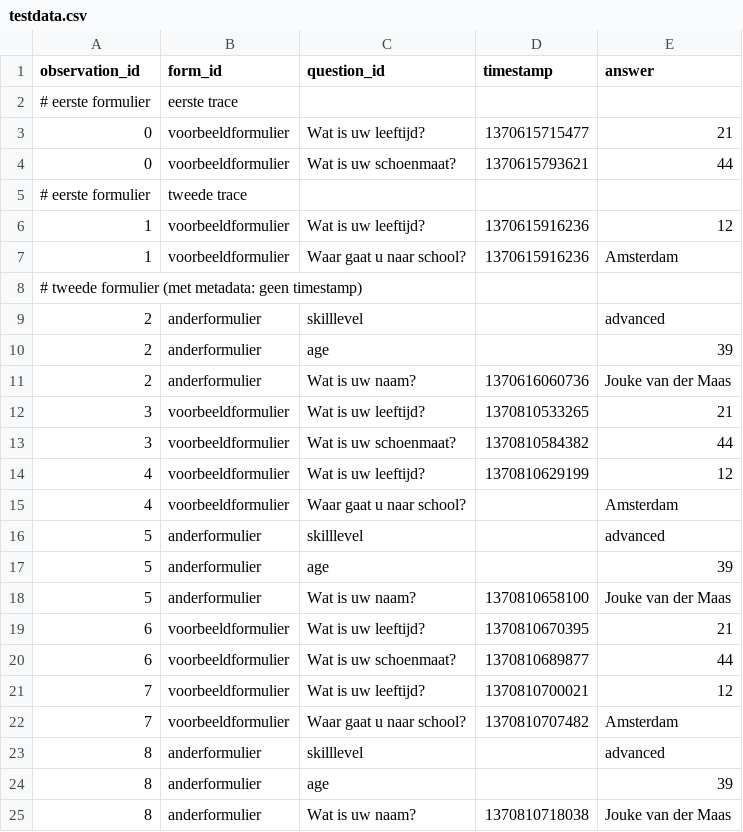
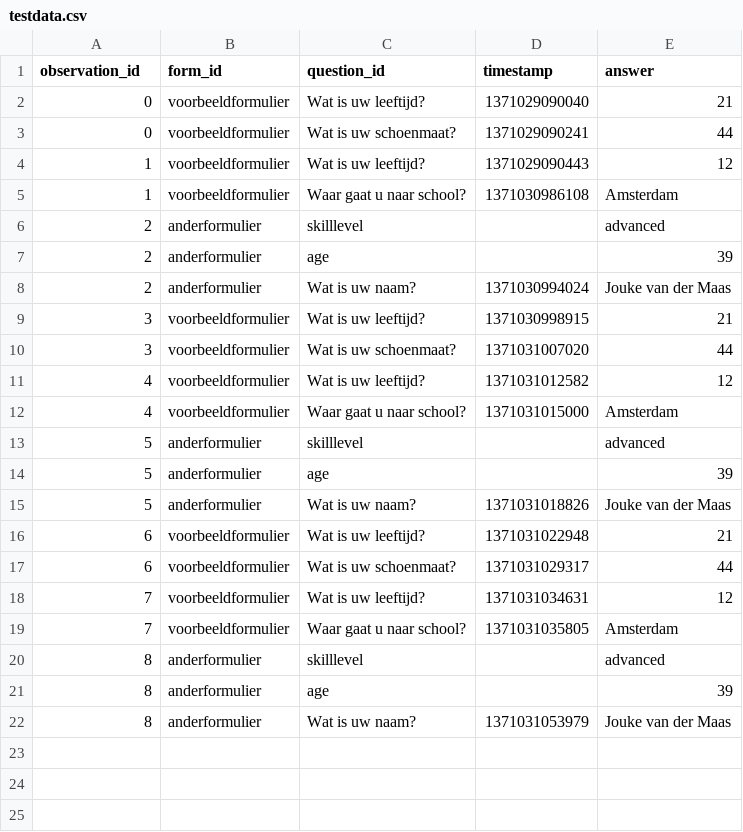
Before and after one commit to beinformed/lab-dialogprogress, a CSV file: data/testdata.csv, drawn as a sheet; removed rows and columns are numbered as before the commit, all else as after; the diff names each change by its address in the sheet, - before the commit and + after, or states it on an @@ line.

Commit message:
Generation of test data + fixed testframe

```diff
--- a/data/testdata.csv
+++ b/data/testdata.csv
-row 2: # eerste formulier | eerste trace
-D2 (timestamp): 1370615715477
+D2 (timestamp): 1371029090040
-D3 (timestamp): 1370615793621
+D3 (timestamp): 1371029090241
-row 5: # eerste formulier | tweede trace
-D4 (timestamp): 1370615916236
+D4 (timestamp): 1371029090443
-D5 (timestamp): 1370615916236
+D5 (timestamp): 1371030986108
-row 8: # tweede formulier (met metadata: geen timestamp)
-D8 (timestamp): 1370616060736
+D8 (timestamp): 1371030994024
-D9 (timestamp): 1370810533265
+D9 (timestamp): 1371030998915
-D10 (timestamp): 1370810584382
+D10 (timestamp): 1371031007020
-D11 (timestamp): 1370810629199
+D11 (timestamp): 1371031012582
-D12 (timestamp): (empty)
+D12 (timestamp): 1371031015000
-D15 (timestamp): 1370810658100
+D15 (timestamp): 1371031018826
-D16 (timestamp): 1370810670395
+D16 (timestamp): 1371031022948
-D17 (timestamp): 1370810689877
+D17 (timestamp): 1371031029317
-D18 (timestamp): 1370810700021
+D18 (timestamp): 1371031034631
-D19 (timestamp): 1370810707482
+D19 (timestamp): 1371031035805
-D22 (timestamp): 1370810718038
+D22 (timestamp): 1371031053979
```
Also changed, not shown: 10 other files.
